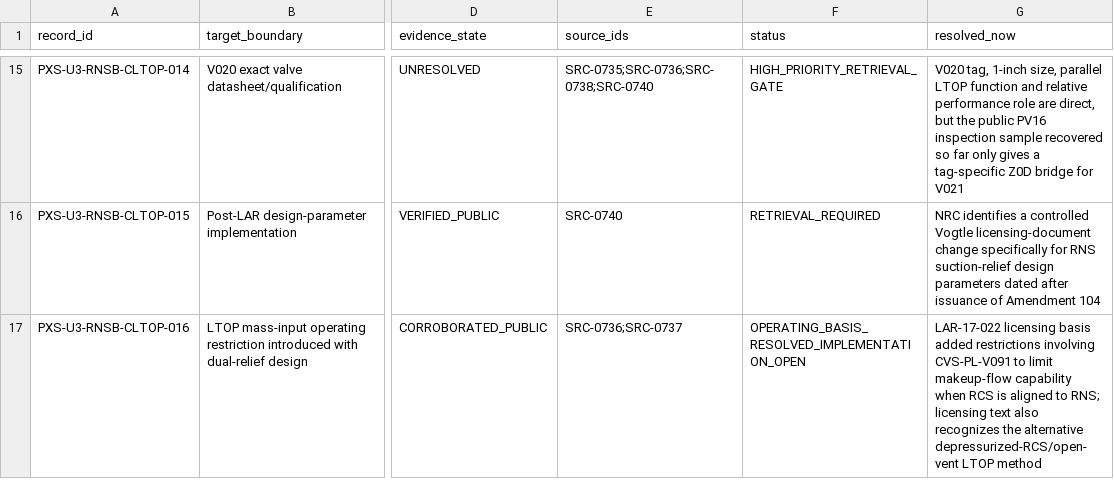
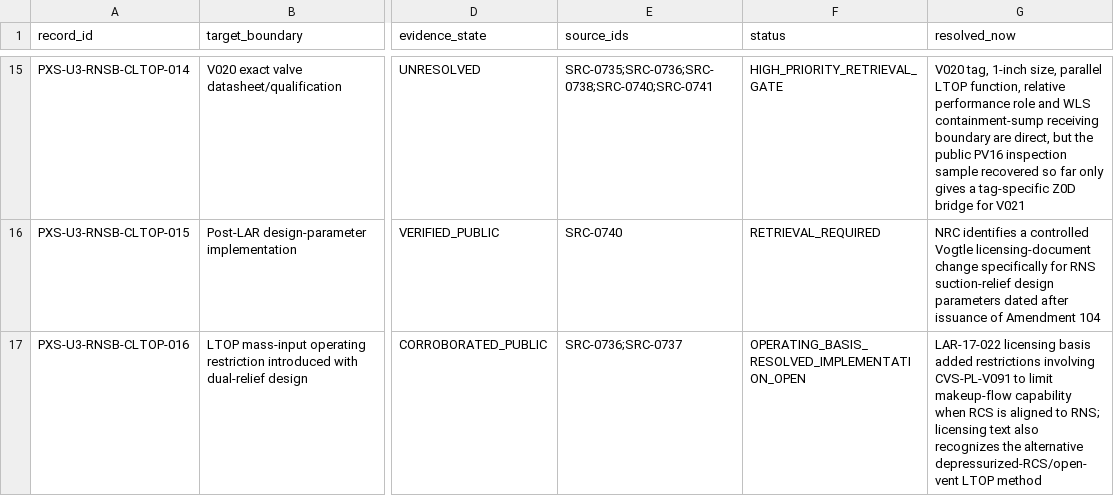
Before and after one commit to VesperCaeli/Westinghouse-ap1000-project, a CSV file: data/systems/PXS/unit3_rns_b_train_containment_ltop_retrieval.csv, drawn as a sheet; only a part is shown, gaps mark what is left out; the diff covers the shown part only; the diff names each change by its address in the sheet, - before the commit and + after, or states it on an @@ line.

Commit message:
Close final Vogtle LTOP receiving boundary

```diff
--- a/data/systems/PXS/unit3_rns_b_train_containment_ltop_retrieval.csv
+++ b/data/systems/PXS/unit3_rns_b_train_containment_ltop_retrieval.csv
-E15 (source_ids): SRC-0735;SRC-0736;SRC-0738;SRC-0740
+E15 (source_ids): SRC-0735;SRC-0736;SRC-0738;SRC-0740;SRC-0741
-G15 (resolved_now): …parallel LTOP function and relative performance role are direct,…
+G15 (resolved_now): …parallel LTOP function, relative performance role and WLS containment-sump receiving boundary are direct,…
```
Also changed, not shown: 31 edited cells elsewhere in this file.
